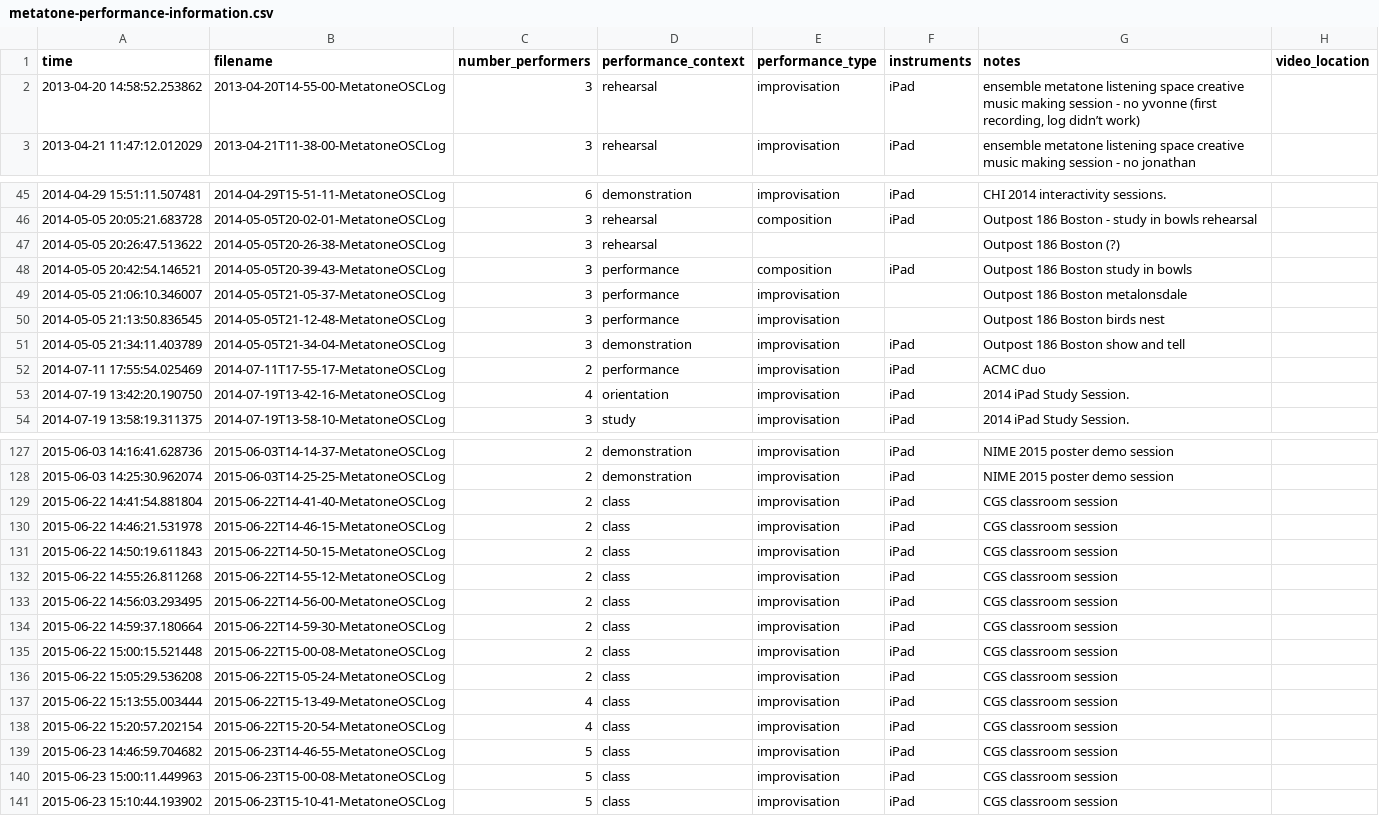
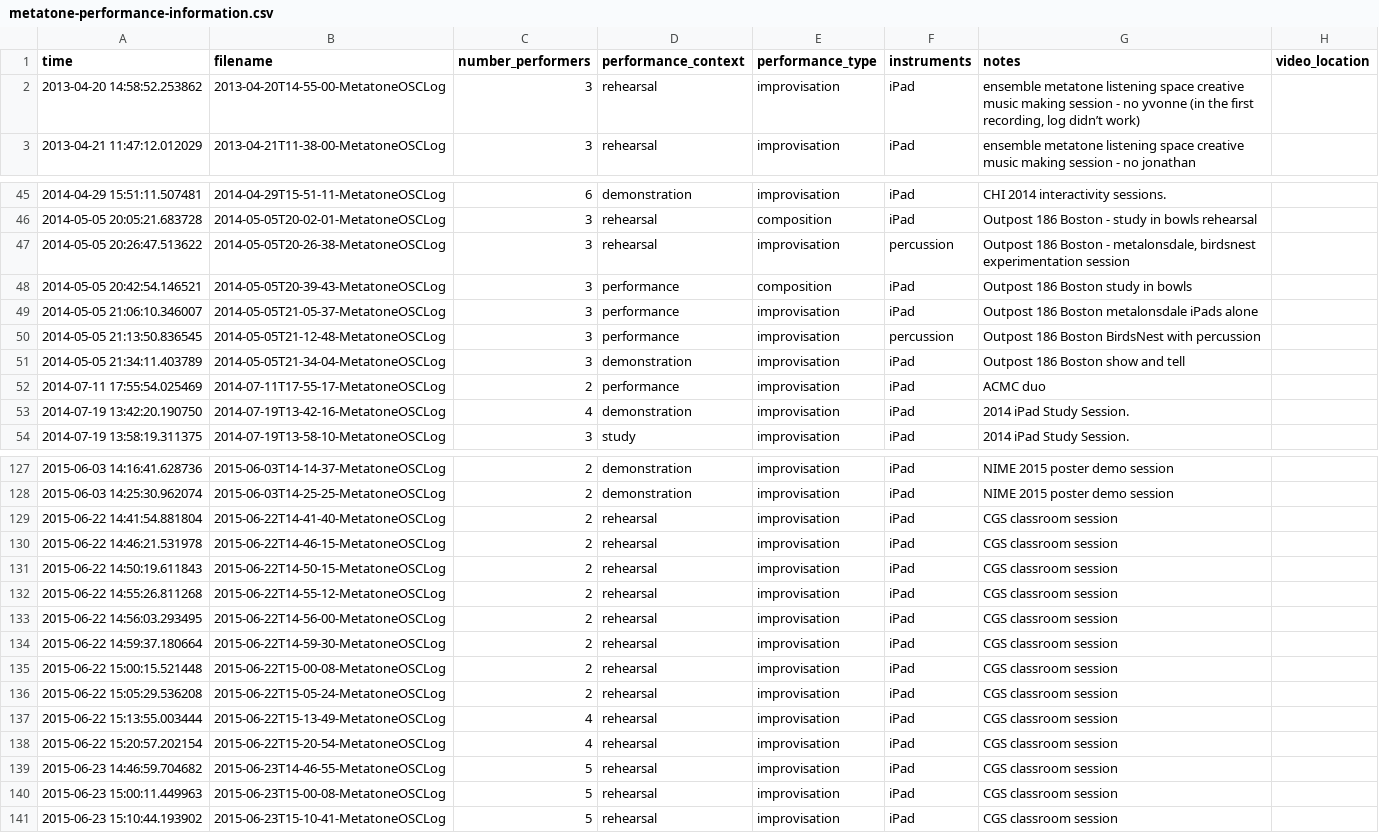
Before and after one commit to anucc/metatone-analysis, a CSV file: metatone-performance-information.csv, drawn as a sheet; only a part is shown, gaps mark what is left out; the diff covers the shown part only.

```diff
--- a/metatone-performance-information.csv
+++ b/metatone-performance-information.csv
@@ -1,3 +1,3 @@
 time,filename,number_performers,performance_context,performance_type,instruments,notes,video_location
-2013-04-20 14:58:52.253862,2013-04-20T14-55-00-MetatoneOSCLog,3,rehearsal,improvisation,iPad,"ensemble metatone listening space creative music making session - no yvonne (first recording, log didn’t work)",
+2013-04-20 14:58:52.253862,2013-04-20T14-55-00-MetatoneOSCLog,3,rehearsal,improvisation,iPad,"ensemble metatone listening space creative music making session - no yvonne (in the first recording, log didn’t work)",
 2013-04-21 11:47:12.012029,2013-04-21T11-38-00-MetatoneOSCLog,3,rehearsal,improvisation,iPad,ensemble metatone listening space creative music making session - no jonathan,
@@ -46,9 +46,9 @@ time,filename,number_performers,performance_context,performance_type,instruments
 2014-05-05 20:05:21.683728,2014-05-05T20-02-01-MetatoneOSCLog,3,rehearsal,composition,iPad,Outpost 186 Boston - study in bowls rehearsal,
-2014-05-05 20:26:47.513622,2014-05-05T20-26-38-MetatoneOSCLog,3,rehearsal,,,Outpost 186 Boston (?),
+2014-05-05 20:26:47.513622,2014-05-05T20-26-38-MetatoneOSCLog,3,rehearsal,improvisation,percussion,"Outpost 186 Boston - metalonsdale, birdsnest experimentation session",
 2014-05-05 20:42:54.146521,2014-05-05T20-39-43-MetatoneOSCLog,3,performance,composition,iPad,Outpost 186 Boston study in bowls,
-2014-05-05 21:06:10.346007,2014-05-05T21-05-37-MetatoneOSCLog,3,performance,improvisation,,Outpost 186 Boston metalonsdale,
-2014-05-05 21:13:50.836545,2014-05-05T21-12-48-MetatoneOSCLog,3,performance,improvisation,,Outpost 186 Boston birds nest,
+2014-05-05 21:06:10.346007,2014-05-05T21-05-37-MetatoneOSCLog,3,performance,improvisation,iPad,Outpost 186 Boston metalonsdale iPads alone,
+2014-05-05 21:13:50.836545,2014-05-05T21-12-48-MetatoneOSCLog,3,performance,improvisation,percussion,Outpost 186 Boston BirdsNest with percussion,
 2014-05-05 21:34:11.403789,2014-05-05T21-34-04-MetatoneOSCLog,3,demonstration,improvisation,iPad,Outpost 186 Boston show and tell,
 2014-07-11 17:55:54.025469,2014-07-11T17-55-17-MetatoneOSCLog,2,performance,improvisation,iPad,ACMC duo,
-2014-07-19 13:42:20.190750,2014-07-19T13-42-16-MetatoneOSCLog,4,orientation,improvisation,iPad,2014 iPad Study Session.,
+2014-07-19 13:42:20.190750,2014-07-19T13-42-16-MetatoneOSCLog,4,demonstration,improvisation,iPad,2014 iPad Study Session.,
 2014-07-19 13:58:19.311375,2014-07-19T13-58-10-MetatoneOSCLog,3,study,improvisation,iPad,2014 iPad Study Session.,
@@ -128,14 +128,14 @@ time,filename,number_performers,performance_context,performance_type,instruments
 2015-06-03 14:25:30.962074,2015-06-03T14-25-25-MetatoneOSCLog,2,demonstration,improvisation,iPad,NIME 2015 poster demo session,
-2015-06-22 14:41:54.881804,2015-06-22T14-41-40-MetatoneOSCLog,2,class,improvisation,iPad,CGS classroom session,
-2015-06-22 14:46:21.531978,2015-06-22T14-46-15-MetatoneOSCLog,2,class,improvisation,iPad,CGS classroom session,
-2015-06-22 14:50:19.611843,2015-06-22T14-50-15-MetatoneOSCLog,2,class,improvisation,iPad,CGS classroom session,
-2015-06-22 14:55:26.811268,2015-06-22T14-55-12-MetatoneOSCLog,2,class,improvisation,iPad,CGS classroom session,
-2015-06-22 14:56:03.293495,2015-06-22T14-56-00-MetatoneOSCLog,2,class,improvisation,iPad,CGS classroom session,
-2015-06-22 14:59:37.180664,2015-06-22T14-59-30-MetatoneOSCLog,2,class,improvisation,iPad,CGS classroom session,
-2015-06-22 15:00:15.521448,2015-06-22T15-00-08-MetatoneOSCLog,2,class,improvisation,iPad,CGS classroom session,
-2015-06-22 15:05:29.536208,2015-06-22T15-05-24-MetatoneOSCLog,2,class,improvisation,iPad,CGS classroom session,
-2015-06-22 15:13:55.003444,2015-06-22T15-13-49-MetatoneOSCLog,4,class,improvisation,iPad,CGS classroom session,
-2015-06-22 15:20:57.202154,2015-06-22T15-20-54-MetatoneOSCLog,4,class,improvisation,iPad,CGS classroom session,
-2015-06-23 14:46:59.704682,2015-06-23T14-46-55-MetatoneOSCLog,5,class,improvisation,iPad,CGS classroom session,
-2015-06-23 15:00:11.449963,2015-06-23T15-00-08-MetatoneOSCLog,5,class,improvisation,iPad,CGS classroom session,
-2015-06-23 15:10:44.193902,2015-06-23T15-10-41-MetatoneOSCLog,5,class,improvisation,iPad,CGS classroom session,
+2015-06-22 14:41:54.881804,2015-06-22T14-41-40-MetatoneOSCLog,2,rehearsal,improvisation,iPad,CGS classroom session,
+2015-06-22 14:46:21.531978,2015-06-22T14-46-15-MetatoneOSCLog,2,rehearsal,improvisation,iPad,CGS classroom session,
+2015-06-22 14:50:19.611843,2015-06-22T14-50-15-MetatoneOSCLog,2,rehearsal,improvisation,iPad,CGS classroom session,
+2015-06-22 14:55:26.811268,2015-06-22T14-55-12-MetatoneOSCLog,2,rehearsal,improvisation,iPad,CGS classroom session,
+2015-06-22 14:56:03.293495,2015-06-22T14-56-00-MetatoneOSCLog,2,rehearsal,improvisation,iPad,CGS classroom session,
+2015-06-22 14:59:37.180664,2015-06-22T14-59-30-MetatoneOSCLog,2,rehearsal,improvisation,iPad,CGS classroom session,
+2015-06-22 15:00:15.521448,2015-06-22T15-00-08-MetatoneOSCLog,2,rehearsal,improvisation,iPad,CGS classroom session,
+2015-06-22 15:05:29.536208,2015-06-22T15-05-24-MetatoneOSCLog,2,rehearsal,improvisation,iPad,CGS classroom session,
+2015-06-22 15:13:55.003444,2015-06-22T15-13-49-MetatoneOSCLog,4,rehearsal,improvisation,iPad,CGS classroom session,
+2015-06-22 15:20:57.202154,2015-06-22T15-20-54-MetatoneOSCLog,4,rehearsal,improvisation,iPad,CGS classroom session,
+2015-06-23 14:46:59.704682,2015-06-23T14-46-55-MetatoneOSCLog,5,rehearsal,improvisation,iPad,CGS classroom session,
+2015-06-23 15:00:11.449963,2015-06-23T15-00-08-MetatoneOSCLog,5,rehearsal,improvisation,iPad,CGS classroom session,
+2015-06-23 15:10:44.193902,2015-06-23T15-10-41-MetatoneOSCLog,5,rehearsal,improvisation,iPad,CGS classroom session,
```
Also changed, not shown: 48 edited cells elsewhere in this file, metatone-performance-data.csv, 2 other files.
